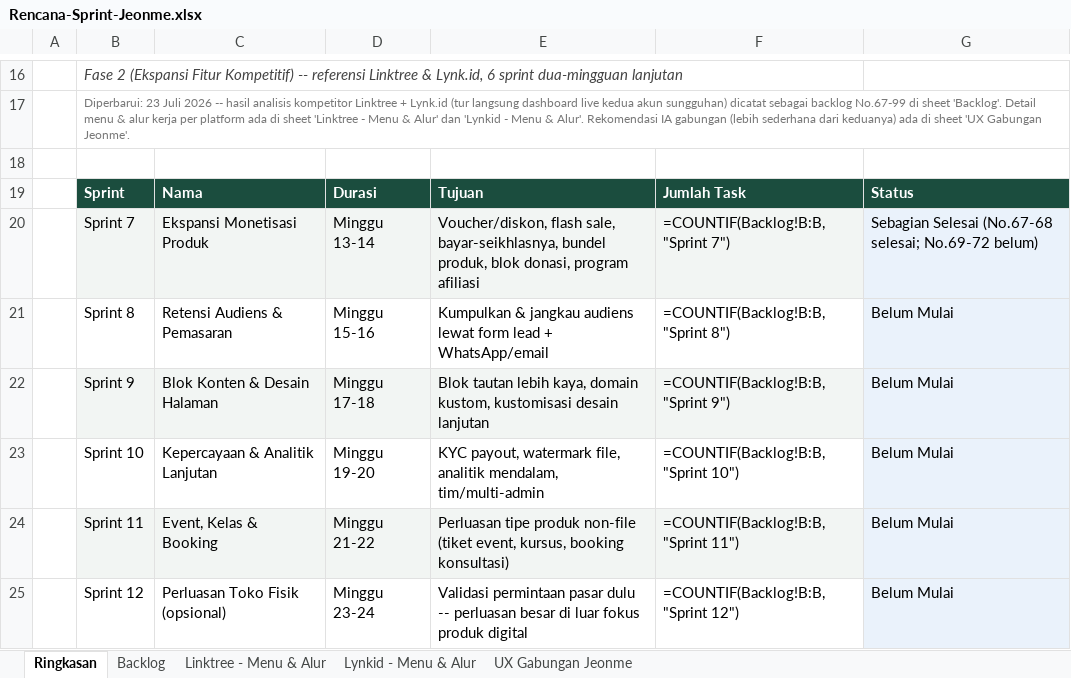
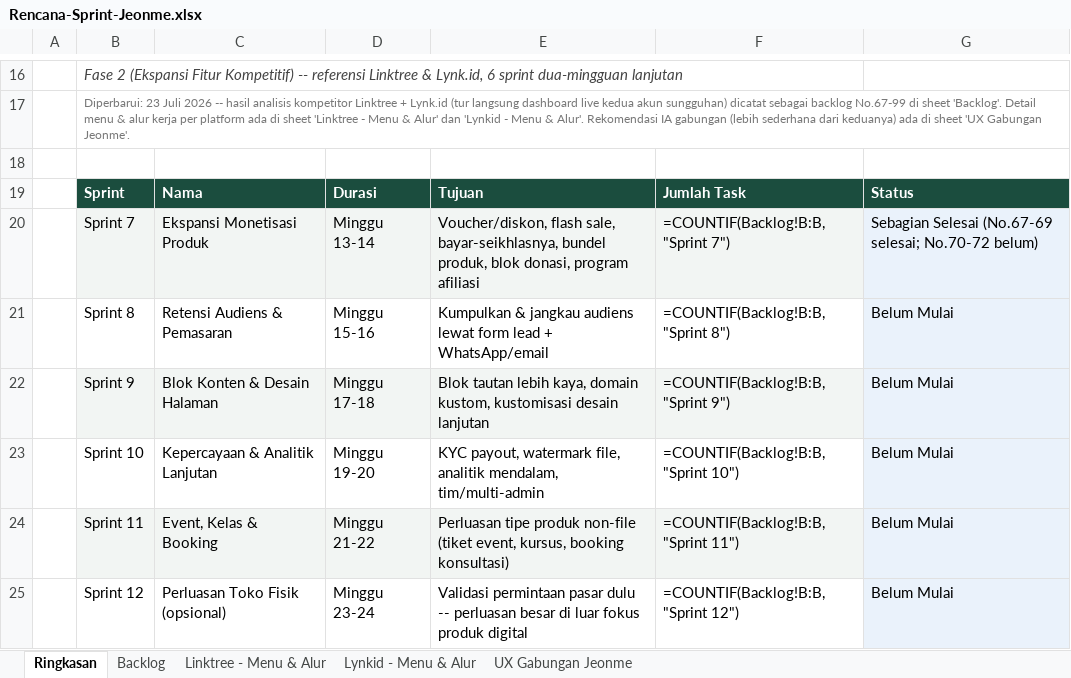
Before and after one commit to Ijeon-Corp/JeonMe, an Excel workbook: docs/Rencana-Sprint-Jeonme.xlsx, sheet Ringkasan, drawn as a sheet; only a part is shown, gaps mark what is left out; values as stored, in another font and other column widths than the file's, no borders; formulas without a stored value are shown as written; the diff names each change by its address in the sheet, - before the commit and + after, or states it on an @@ line.

```diff
--- a/docs/Rencana-Sprint-Jeonme.xlsx (sheet Ringkasan)
+++ b/docs/Rencana-Sprint-Jeonme.xlsx (sheet Ringkasan)
-G20: Sebagian Selesai (No.67-68 selesai; No.69-72 belum)
+G20: Sebagian Selesai (No.67-69 selesai; No.70-72 belum)
```
Also changed, not shown: sheet Backlog, 11 other files.
